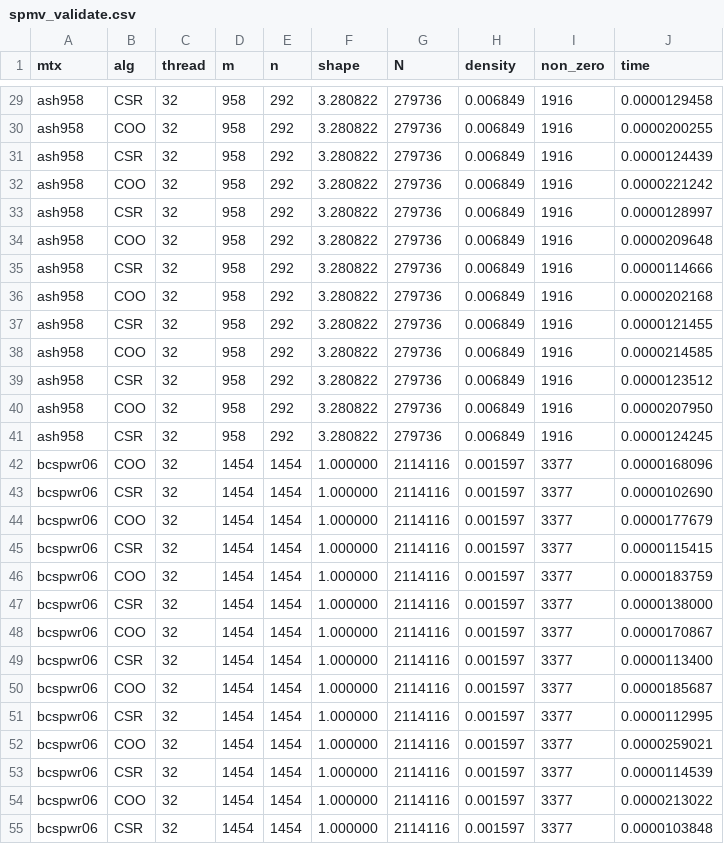
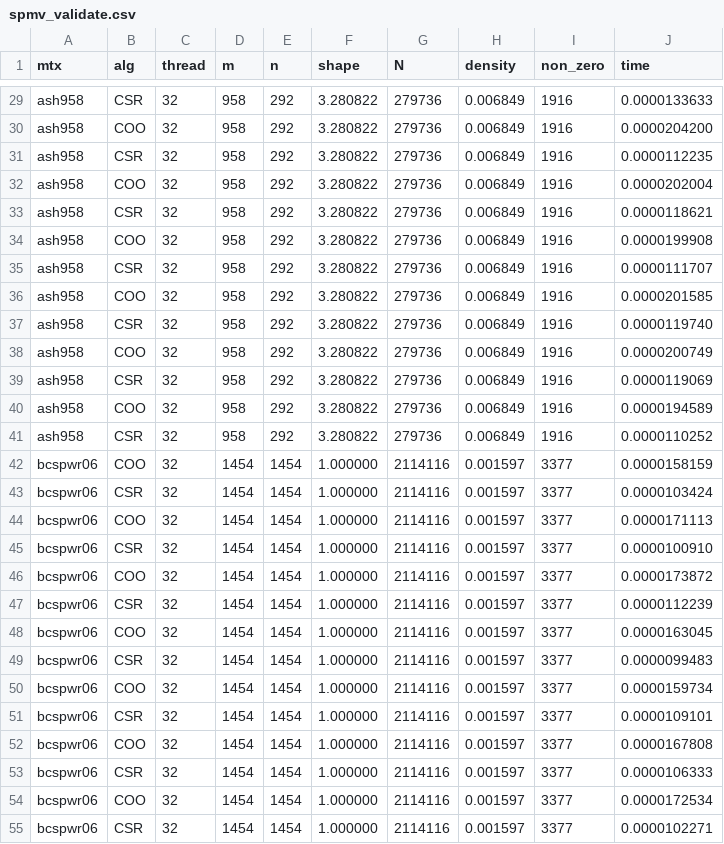
Before and after one commit to katikov/performance-engineering, a CSV file: Assignment3/result/spmv_validate.csv, drawn as a sheet; only a part is shown, gaps mark what is left out; the diff covers the shown part only; the diff names each change by its address in the sheet, - before the commit and + after, or states it on an @@ line.

```diff
--- a/Assignment3/result/spmv_validate.csv
+++ b/Assignment3/result/spmv_validate.csv
-J29 (time): 0.0000129458
+J29 (time): 0.0000133633
-J30 (time): 0.0000200255
+J30 (time): 0.0000204200
-J31 (time): 0.0000124439
+J31 (time): 0.0000112235
-J32 (time): 0.0000221242
+J32 (time): 0.0000202004
-J33 (time): 0.0000128997
+J33 (time): 0.0000118621
-J34 (time): 0.0000209648
+J34 (time): 0.0000199908
-J35 (time): 0.0000114666
+J35 (time): 0.0000111707
-J36 (time): 0.0000202168
+J36 (time): 0.0000201585
-J37 (time): 0.0000121455
+J37 (time): 0.0000119740
-J38 (time): 0.0000214585
+J38 (time): 0.0000200749
-J39 (time): 0.0000123512
+J39 (time): 0.0000119069
-J40 (time): 0.0000207950
+J40 (time): 0.0000194589
-J41 (time): 0.0000124245
+J41 (time): 0.0000110252
-J42 (time): 0.0000168096
+J42 (time): 0.0000158159
-J43 (time): 0.0000102690
+J43 (time): 0.0000103424
-J44 (time): 0.0000177679
+J44 (time): 0.0000171113
-J45 (time): 0.0000115415
+J45 (time): 0.0000100910
-J46 (time): 0.0000183759
+J46 (time): 0.0000173872
-J47 (time): 0.0000138000
+J47 (time): 0.0000112239
-J48 (time): 0.0000170867
+J48 (time): 0.0000163045
-J49 (time): 0.0000113400
+J49 (time): 0.0000099483
-J50 (time): 0.0000185687
+J50 (time): 0.0000159734
-J51 (time): 0.0000112995
+J51 (time): 0.0000109101
-J52 (time): 0.0000259021
+J52 (time): 0.0000167808
-J53 (time): 0.0000114539
+J53 (time): 0.0000106333
-J54 (time): 0.0000213022
+J54 (time): 0.0000172534
-J55 (time): 0.0000103848
+J55 (time): 0.0000102271
```
Also changed, not shown: 73 edited cells elsewhere in this file, 5 other files.
